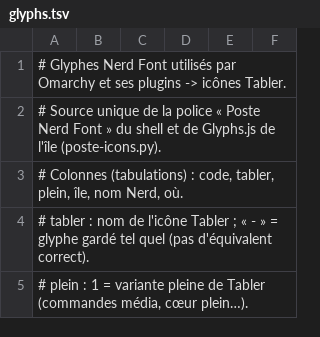
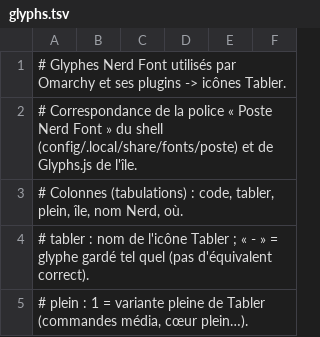
Before and after one commit to KristenJestin/poste, a TSV file: bootstrap/icons/glyphs.tsv, drawn as a sheet; only a part is shown.

Commit message:
icônes : la police Poste Nerd Font est versionnée dans config/ et liée comme le reste, règle fontconfig dans config/ ; plus de script Python ni d'étape uv

```diff
--- a/bootstrap/icons/glyphs.tsv
+++ b/bootstrap/icons/glyphs.tsv
@@ -1,3 +1,3 @@
 # Glyphes Nerd Font utilisés par Omarchy et ses plugins -> icônes Tabler.
-# Source unique de la police « Poste Nerd Font » du shell et de Glyphs.js de l'île (poste-icons.py).
+# Correspondance de la police « Poste Nerd Font » du shell (config/.local/share/fonts/poste) et de Glyphs.js de l'île.
 # Colonnes (tabulations) : code, tabler, plein, île, nom Nerd, où.
```
Also changed, not shown: 14 other files.
